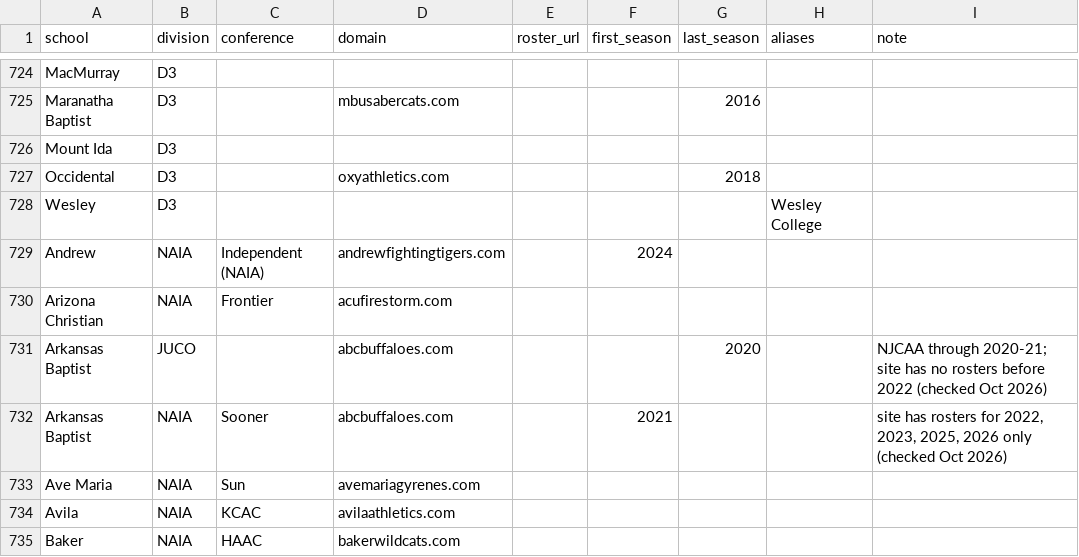
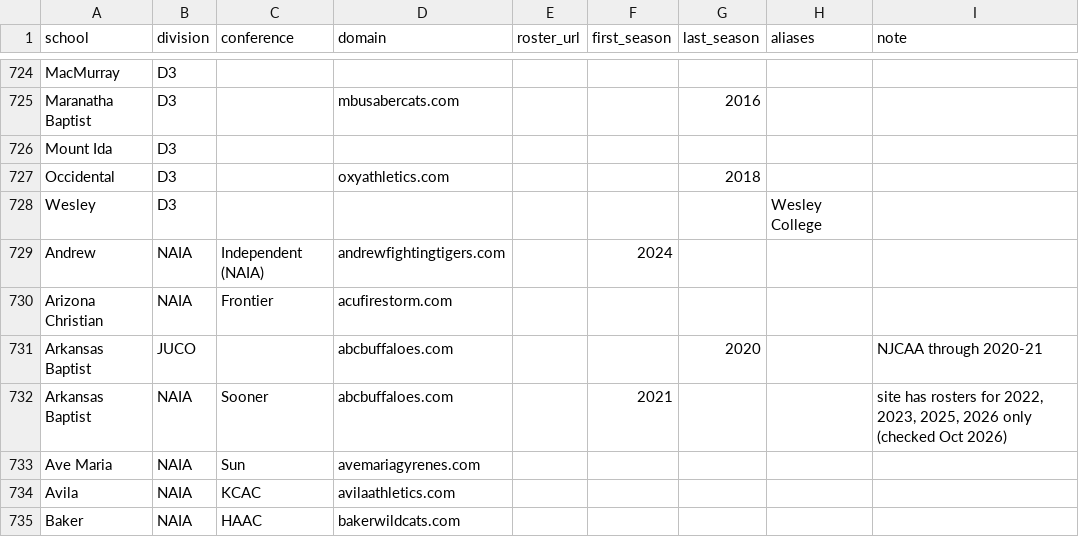
Before and after one commit to SarahMLammert/college-sports-atlas, a CSV file: config/football_schools.csv, drawn as a sheet; only a part is shown, gaps mark what is left out.

Commit message:
Update football pages to match front page

```diff
--- a/config/football_schools.csv
+++ b/config/football_schools.csv
@@ -730,3 +730,3 @@ Andrew,NAIA,Independent (NAIA),andrewfightingtigers.com,,2024,,,
 Arizona Christian,NAIA,Frontier,acufirestorm.com,,,,,
-Arkansas Baptist,JUCO,,abcbuffaloes.com,,,2020,,NJCAA through 2020-21; site has no rosters before 2022 (checked Oct 2026)
+Arkansas Baptist,JUCO,,abcbuffaloes.com,,,2020,,NJCAA through 2020-21
 Arkansas Baptist,NAIA,Sooner,abcbuffaloes.com,,2021,,,"site has rosters for 2022, 2023, 2025, 2026 only (checked Oct 2026)"
```
Also changed, not shown: 5 other files.
